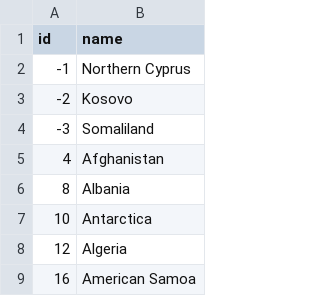
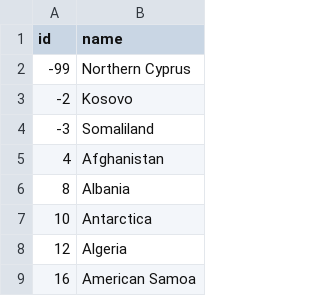
Before and after one commit to eea/bise.country, a TSV file: bise/country/static/js/countries/world-country-names.tsv, drawn as a sheet; only a part is shown.

Commit message:
Added new countries source

```diff
--- a/bise/country/static/js/countries/world-country-names.tsv
+++ b/bise/country/static/js/countries/world-country-names.tsv
@@ -1,3 +1,3 @@
 id	name
--1	Northern Cyprus
+-99	Northern Cyprus
 -2	Kosovo
```
Also changed, not shown: 3 other files.
